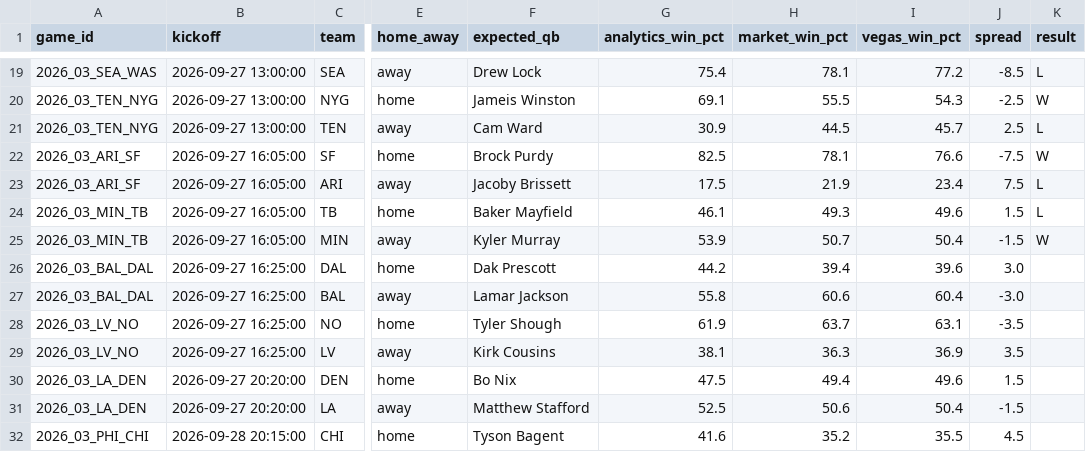
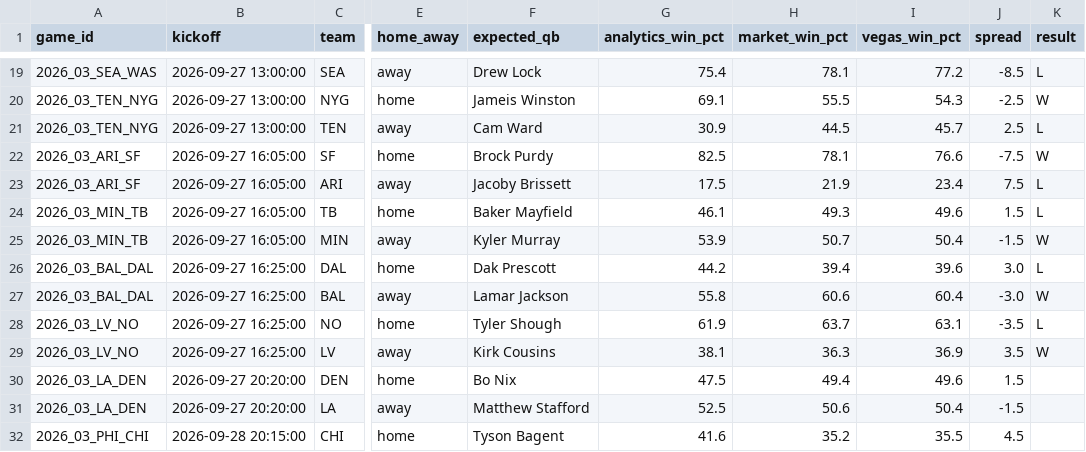
Before and after one commit to elanmuniz/NFL-predictor-site, a CSV file: data/2026_week03.csv, drawn as a sheet; only a part is shown, gaps mark what is left out; the diff names each change by its address in the sheet, - before the commit and + after, or states it on an @@ line.

```diff
--- a/data/2026_week03.csv
+++ b/data/2026_week03.csv
-K26 (result): (empty)
+K26 (result): L
-K27 (result): (empty)
+K27 (result): W
-K28 (result): (empty)
+K28 (result): L
-K29 (result): (empty)
+K29 (result): W
```
Also changed, not shown: data/2026_week03_alt_spreads.csv, data/2026_week03_fantasy.csv, 8 other files.
